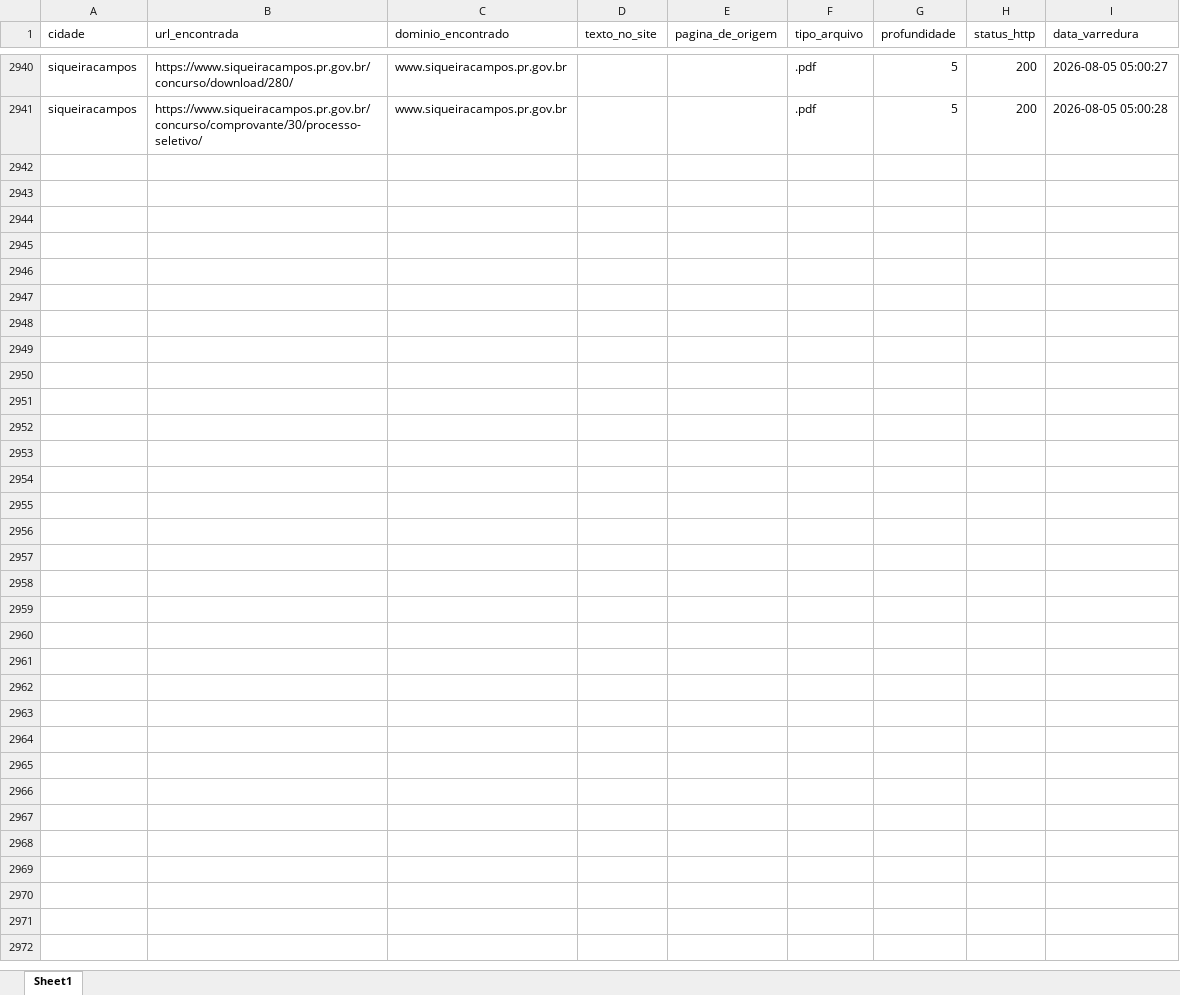
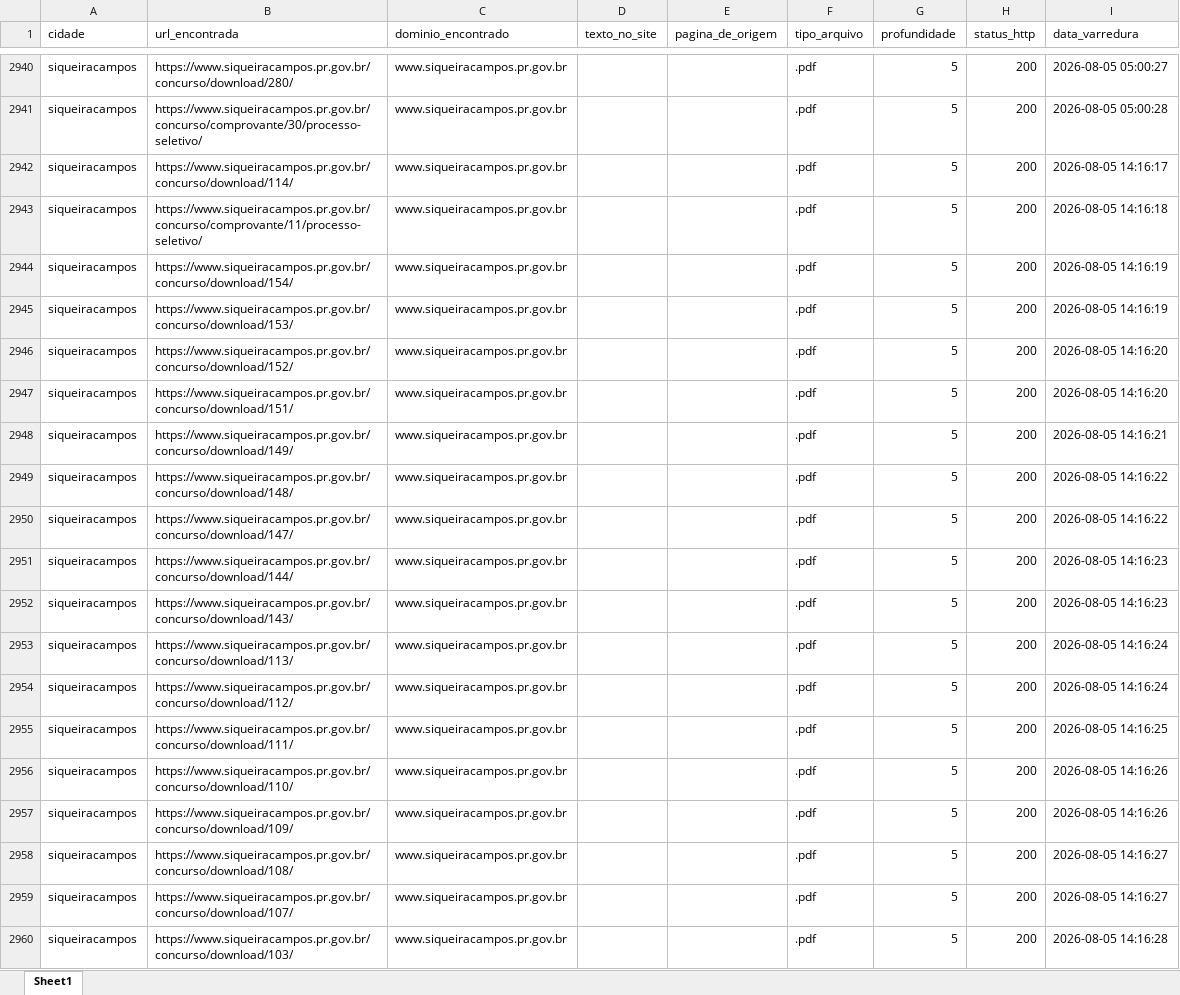
Before and after one commit to ttportela/dados-genero, an Excel workbook: resultados/siqueiracampos/inventario_links.xlsx, sheet Sheet1, drawn as a sheet; only a part is shown, gaps mark what is left out; values as stored, in another font and other column widths than the file's, no borders; the diff covers the shown part only; the diff names each change by its address in the sheet, - before the commit and + after, or states it on an @@ line.

Commit message:
Resultados PR (Etapa 1)

```diff
--- a/resultados/siqueiracampos/inventario_links.xlsx (sheet Sheet1)
+++ b/resultados/siqueiracampos/inventario_links.xlsx (sheet Sheet1)
+row 2942: siqueiracampos | https://www.siqueiracampos.pr.gov.br/concurso/download/114/ | www.siqueiracampos.pr.gov.br |  |  | .pdf | 5 | 200 | 2026-08-05 14:16:17
+row 2943: siqueiracampos | https://www.siqueiracampos.pr.gov.br/concurso/comprovante/11/processo-seletivo/ | www.siqueiracampos.pr.gov.br |  |  | .pdf | 5 | 200 | 2026-08-05 14:16:18
+row 2944: siqueiracampos | https://www.siqueiracampos.pr.gov.br/concurso/download/154/ | www.siqueiracampos.pr.gov.br |  |  | .pdf | 5 | 200 | 2026-08-05 14:16:19
+row 2945: siqueiracampos | https://www.siqueiracampos.pr.gov.br/concurso/download/153/ | www.siqueiracampos.pr.gov.br |  |  | .pdf | 5 | 200 | 2026-08-05 14:16:19
+row 2946: siqueiracampos | https://www.siqueiracampos.pr.gov.br/concurso/download/152/ | www.siqueiracampos.pr.gov.br |  |  | .pdf | 5 | 200 | 2026-08-05 14:16:20
+row 2947: siqueiracampos | https://www.siqueiracampos.pr.gov.br/concurso/download/151/ | www.siqueiracampos.pr.gov.br |  |  | .pdf | 5 | 200 | 2026-08-05 14:16:20
+row 2948: siqueiracampos | https://www.siqueiracampos.pr.gov.br/concurso/download/149/ | www.siqueiracampos.pr.gov.br |  |  | .pdf | 5 | 200 | 2026-08-05 14:16:21
+row 2949: siqueiracampos | https://www.siqueiracampos.pr.gov.br/concurso/download/148/ | www.siqueiracampos.pr.gov.br |  |  | .pdf | 5 | 200 | 2026-08-05 14:16:22
+row 2950: siqueiracampos | https://www.siqueiracampos.pr.gov.br/concurso/download/147/ | www.siqueiracampos.pr.gov.br |  |  | .pdf | 5 | 200 | 2026-08-05 14:16:22
+row 2951: siqueiracampos | https://www.siqueiracampos.pr.gov.br/concurso/download/144/ | www.siqueiracampos.pr.gov.br |  |  | .pdf | 5 | 200 | 2026-08-05 14:16:23
+row 2952: siqueiracampos | https://www.siqueiracampos.pr.gov.br/concurso/download/143/ | www.siqueiracampos.pr.gov.br |  |  | .pdf | 5 | 200 | 2026-08-05 14:16:23
+row 2953: siqueiracampos | https://www.siqueiracampos.pr.gov.br/concurso/download/113/ | www.siqueiracampos.pr.gov.br |  |  | .pdf | 5 | 200 | 2026-08-05 14:16:24
+row 2954: siqueiracampos | https://www.siqueiracampos.pr.gov.br/concurso/download/112/ | www.siqueiracampos.pr.gov.br |  |  | .pdf | 5 | 200 | 2026-08-05 14:16:24
+row 2955: siqueiracampos | https://www.siqueiracampos.pr.gov.br/concurso/download/111/ | www.siqueiracampos.pr.gov.br |  |  | .pdf | 5 | 200 | 2026-08-05 14:16:25
+row 2956: siqueiracampos | https://www.siqueiracampos.pr.gov.br/concurso/download/110/ | www.siqueiracampos.pr.gov.br |  |  | .pdf | 5 | 200 | 2026-08-05 14:16:26
+row 2957: siqueiracampos | https://www.siqueiracampos.pr.gov.br/concurso/download/109/ | www.siqueiracampos.pr.gov.br |  |  | .pdf | 5 | 200 | 2026-08-05 14:16:26
+row 2958: siqueiracampos | https://www.siqueiracampos.pr.gov.br/concurso/download/108/ | www.siqueiracampos.pr.gov.br |  |  | .pdf | 5 | 200 | 2026-08-05 14:16:27
+row 2959: siqueiracampos | https://www.siqueiracampos.pr.gov.br/concurso/download/107/ | www.siqueiracampos.pr.gov.br |  |  | .pdf | 5 | 200 | 2026-08-05 14:16:27
+row 2960: siqueiracampos | https://www.siqueiracampos.pr.gov.br/concurso/download/103/ | www.siqueiracampos.pr.gov.br |  |  | .pdf | 5 | 200 | 2026-08-05 14:16:28
```
Also changed, not shown: 236 added rows elsewhere in this sheet, resultados/siqueiracampos/erros_varredura.xlsx, resultados/siqueiracampos/inventario_externos.xlsx, 10 other files.
